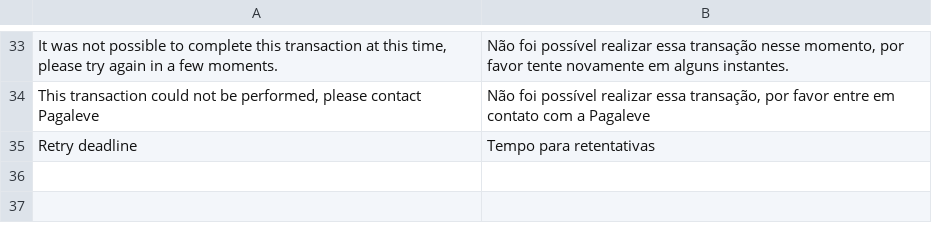
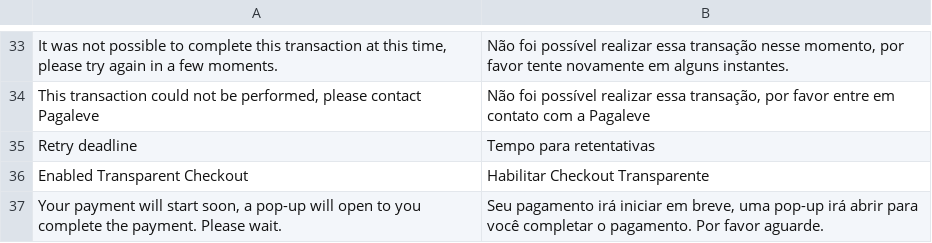
Before and after one commit to pagaleve/pagaleve-magento2-extension, a CSV file: i18n/pt_BR.csv, drawn as a sheet; only a part is shown, gaps mark what is left out; the diff names each change by its address in the sheet, - before the commit and + after, or states it on an @@ line.

Commit message:
Checkout Transparente Magento 2

```diff
--- a/i18n/pt_BR.csv
+++ b/i18n/pt_BR.csv
+row 36: Enabled Transparent Checkout | Habilitar Checkout Transparente
+row 37: Your payment will start soon, a pop-up will open to you complete the payment. Please wait. | Seu pagamento irá iniciar em breve, uma pop-up irá abrir para você completar o pagamento. Por favor aguarde.
```
Also changed, not shown: 13 other files.
